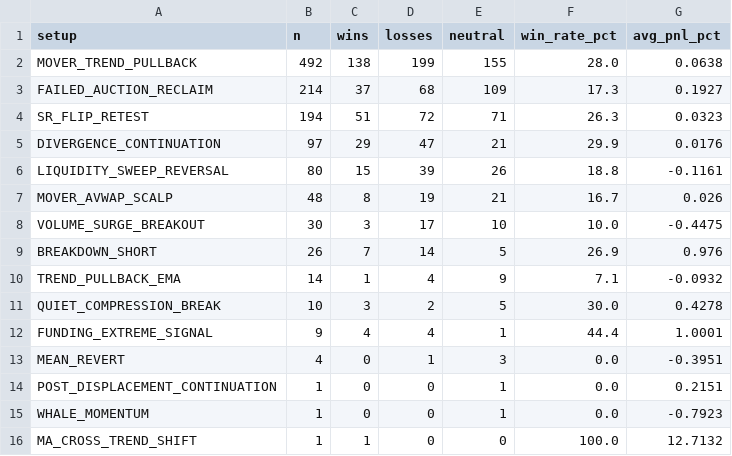
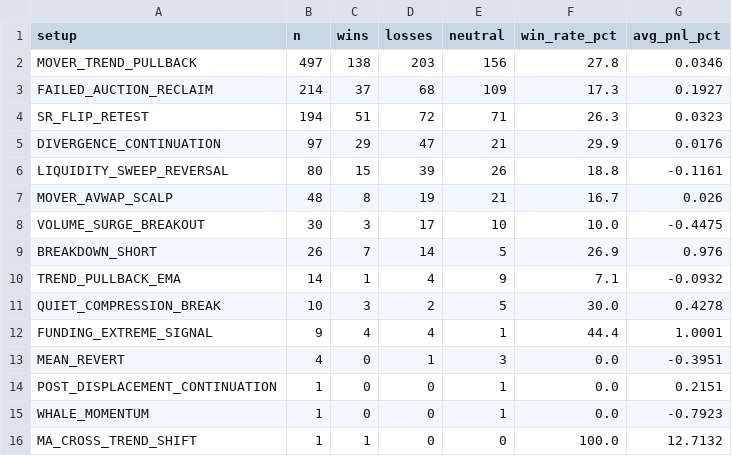
Before and after one commit to mkmk749278/360-v2, a CSV file: monitor/report/analysis/performance_setup.csv, drawn as a sheet.

```diff
--- a/monitor/report/analysis/performance_setup.csv
+++ b/monitor/report/analysis/performance_setup.csv
@@ -1,3 +1,3 @@
 setup,n,wins,losses,neutral,win_rate_pct,avg_pnl_pct
-MOVER_TREND_PULLBACK,492,138,199,155,28.0,0.0638
+MOVER_TREND_PULLBACK,497,138,203,156,27.8,0.0346
 FAILED_AUCTION_RECLAIM,214,37,68,109,17.3,0.1927
```
Also changed, not shown: 11 other files.
